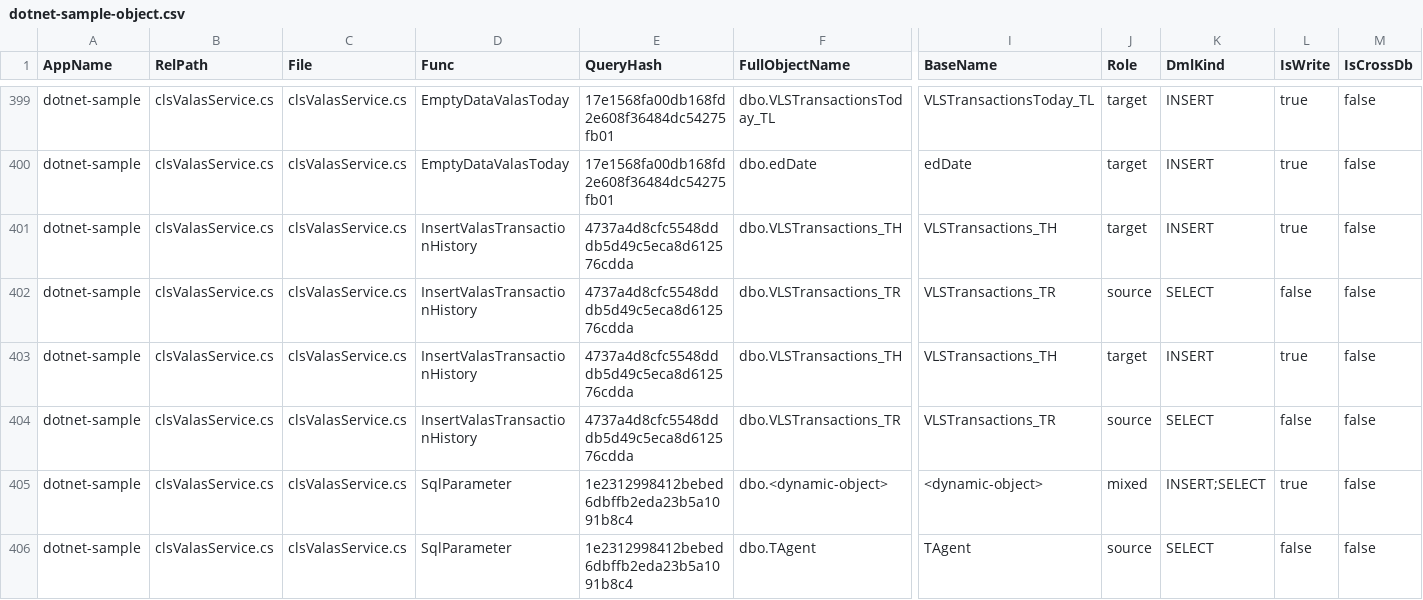
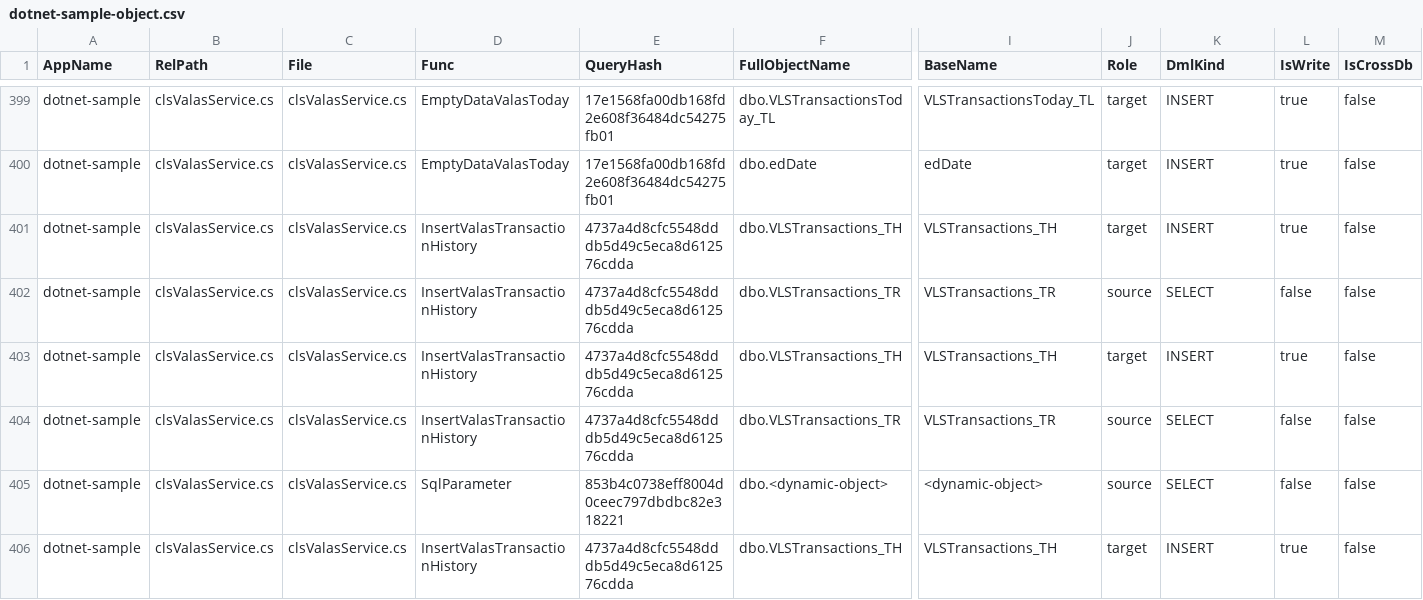
Before and after one commit to alkahfi6/code_sql_scan, a CSV file: out_regress/dotnet-sample-object.csv, drawn as a sheet; only a part is shown, gaps mark what is left out; the shorter side is filled out with more unchanged rows; removed rows and columns are numbered as before the commit, all else as after; rows hold the shown columns only; the diff covers the shown part only; the diff names each change by its address in the sheet, - before the commit and + after, or states it on an @@ line.

```diff
--- a/out_regress/dotnet-sample-object.csv
+++ b/out_regress/dotnet-sample-object.csv
-E405 (QueryHash): 1e2312998412bebed6dbffb2eda23b5a1091b8c4
+E405 (QueryHash): 853b4c0738eff8004d0ceec797dbdbc82e318221
-J405 (Role): mixed
+J405 (Role): source
-K405 (DmlKind): INSERT;SELECT
+K405 (DmlKind): SELECT
-L405 (IsWrite): true
+L405 (IsWrite): false
-row 406: dotnet-sample | clsValasService.cs | clsValasService.cs | SqlParameter | 1e2312998412bebed6dbffb2eda23b5a1091b8c4 | dbo.TAgent | TAgent | source | SELECT | false | false
```
Also changed, not shown: 3 added rows, 2 removed rows, 4 moved rows and 7 edited cells elsewhere in this file, out_regress/dotnet-sample-query.csv, out_regress/dotnet-sample-summary-form.csv, 4 other files.
